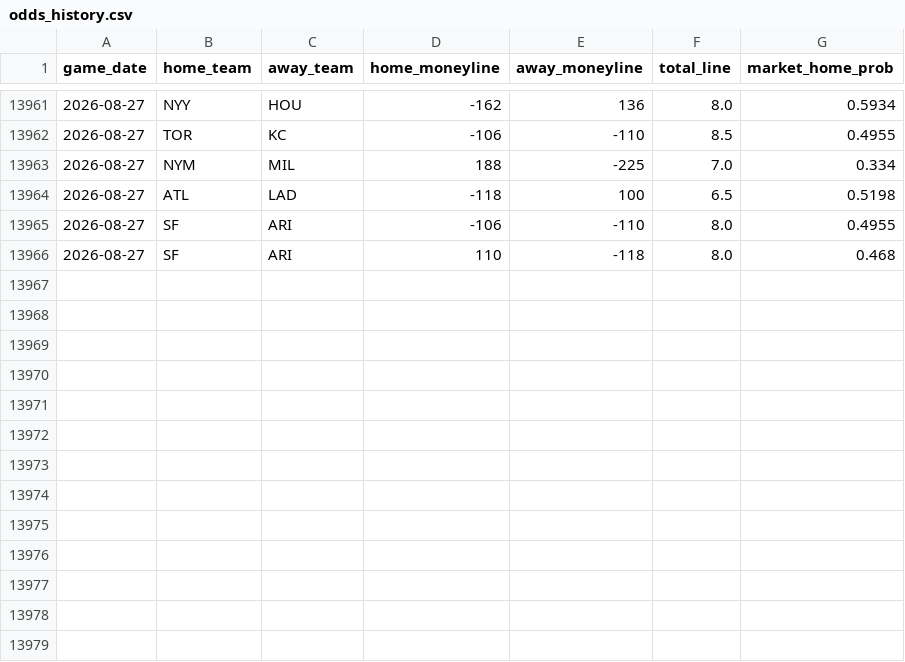
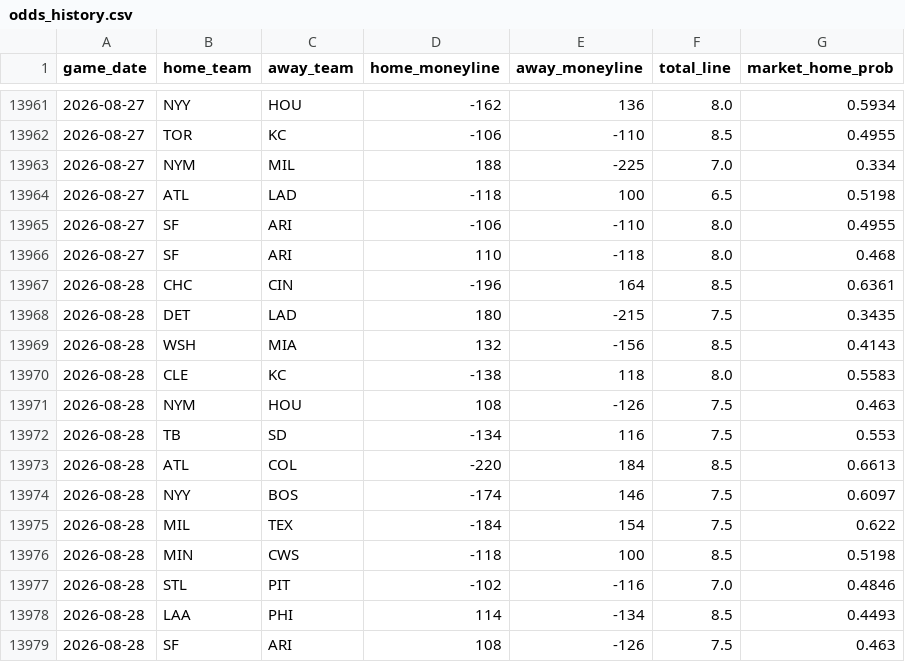
Before and after one commit to gigadon/Thats-Baseball, a CSV file: data/odds_history.csv, drawn as a sheet; only a part is shown, gaps mark what is left out.

```diff
--- a/data/odds_history.csv
+++ b/data/odds_history.csv
@@ -13966 +13966,14 @@ game_date,home_team,away_team,home_moneyline,away_moneyline,total_line,market_ho
 2026-08-27,SF,ARI,110,-118,8.0,0.468
+2026-08-28,CHC,CIN,-196,164,8.5,0.6361
+2026-08-28,DET,LAD,180,-215,7.5,0.3435
+2026-08-28,WSH,MIA,132,-156,8.5,0.4143
+2026-08-28,CLE,KC,-138,118,8.0,0.5583
+2026-08-28,NYM,HOU,108,-126,7.5,0.463
+2026-08-28,TB,SD,-134,116,7.5,0.553
+2026-08-28,ATL,COL,-220,184,8.5,0.6613
+2026-08-28,NYY,BOS,-174,146,7.5,0.6097
+2026-08-28,MIL,TEX,-184,154,7.5,0.622
+2026-08-28,MIN,CWS,-118,100,8.5,0.5198
+2026-08-28,STL,PIT,-102,-116,7.0,0.4846
+2026-08-28,LAA,PHI,114,-134,8.5,0.4493
+2026-08-28,SF,ARI,108,-126,7.5,0.463
```
Also changed, not shown: 4 other files.
